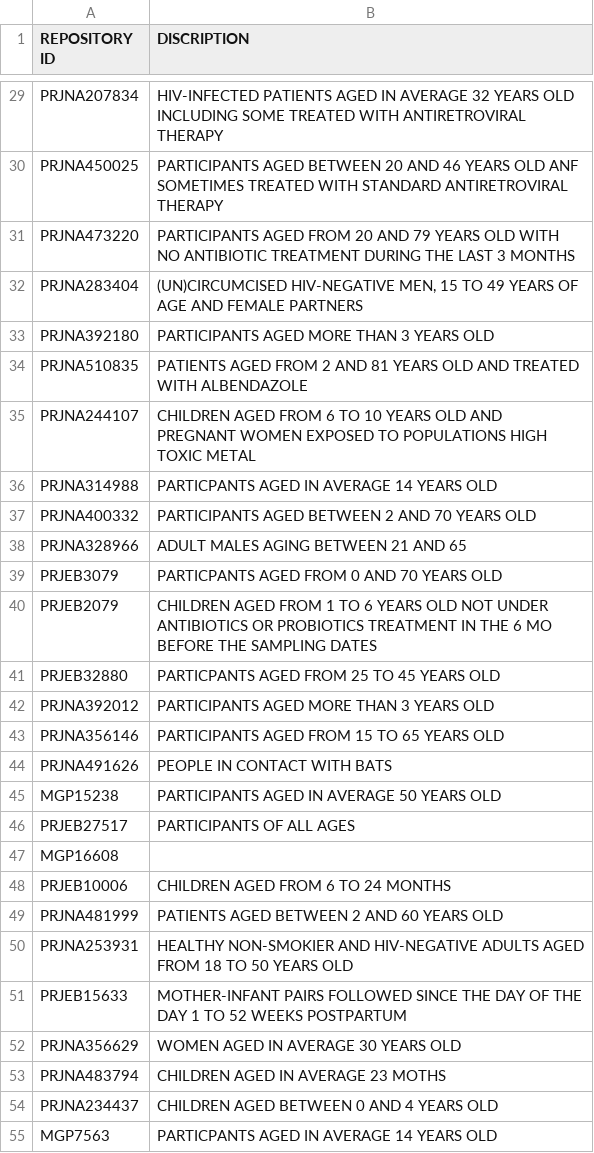
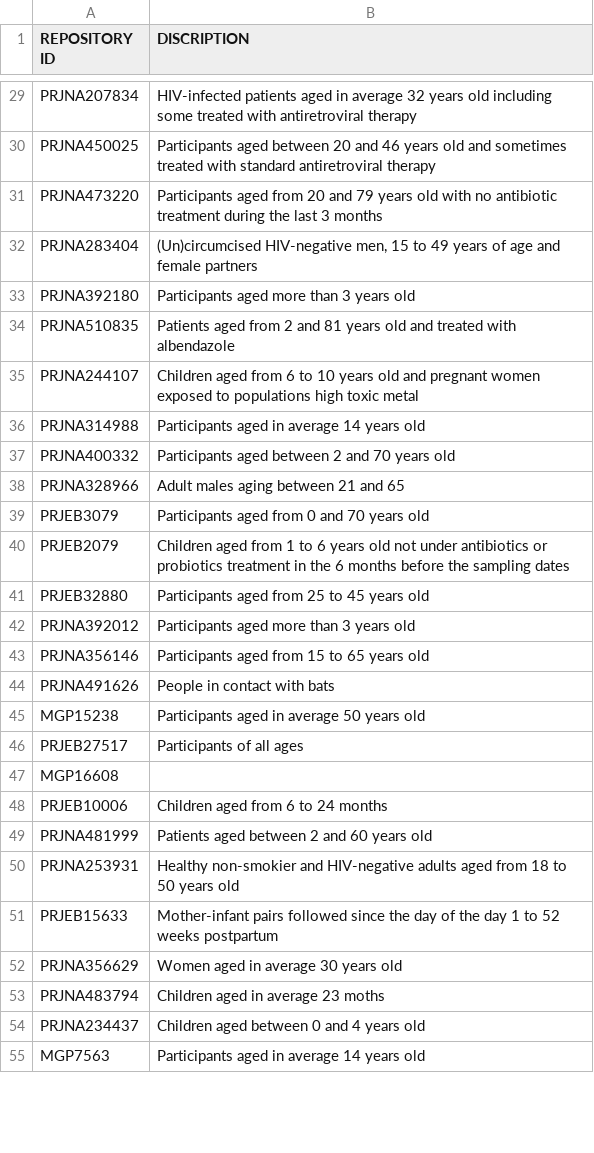
Before and after one commit to h3abionet/african_microbiome_portal_data, a CSV file: fixed/project_summary.csv, drawn as a sheet; only a part is shown, gaps mark what is left out; the diff covers the shown part only; the diff names each change by its address in the sheet, - before the commit and + after, or states it on an @@ line.

```diff
--- a/fixed/project_summary.csv
+++ b/fixed/project_summary.csv
-B29 (DISCRIPTION): HIV-INFECTED PATIENTS AGED IN AVERAGE 32 YEARS OLD INCLUDING SOME TREATED WITH ANTIRETROVIRAL THERAPY
+B29 (DISCRIPTION): HIV-infected patients aged in average 32 years old including some treated with antiretroviral therapy
-B30 (DISCRIPTION): PARTICIPANTS AGED BETWEEN 20 AND 46 YEARS OLD ANF SOMETIMES TREATED WITH STANDARD ANTIRETROVIRAL THERAPY
+B30 (DISCRIPTION): Participants aged between 20 and 46 years old and sometimes treated with standard antiretroviral therapy
-B31 (DISCRIPTION): PARTICIPANTS AGED FROM 20 AND 79 YEARS OLD WITH NO ANTIBIOTIC TREATMENT DURING THE LAST 3 MONTHS
+B31 (DISCRIPTION): Participants aged from 20 and 79 years old with no antibiotic treatment during the last 3 months
-B32 (DISCRIPTION): (UN)CIRCUMCISED HIV-NEGATIVE MEN, 15 TO 49 YEARS OF AGE AND FEMALE PARTNERS
+B32 (DISCRIPTION): (Un)circumcised HIV-negative men, 15 to 49 years of age and female partners
-B33 (DISCRIPTION): PARTICIPANTS AGED MORE THAN 3 YEARS OLD
+B33 (DISCRIPTION): Participants aged more than 3 years old
-B34 (DISCRIPTION): PATIENTS AGED FROM 2 AND 81 YEARS OLD AND TREATED WITH ALBENDAZOLE
+B34 (DISCRIPTION): Patients aged from 2 and 81 years old and treated with albendazole
-B35 (DISCRIPTION): CHILDREN AGED FROM 6 TO 10 YEARS OLD AND PREGNANT WOMEN EXPOSED TO POPULATIONS HIGH TOXIC METAL
+B35 (DISCRIPTION): Children aged from 6 to 10 years old and pregnant women exposed to populations high toxic metal
-B36 (DISCRIPTION): PARTICPANTS AGED IN AVERAGE 14 YEARS OLD
+B36 (DISCRIPTION): Participants aged in average 14 years old
-B37 (DISCRIPTION): PARTICIPANTS AGED BETWEEN 2 AND 70 YEARS OLD
+B37 (DISCRIPTION): Participants aged between 2 and 70 years old
-B38 (DISCRIPTION): ADULT MALES AGING BETWEEN 21 AND 65
+B38 (DISCRIPTION): Adult males aging between 21 and 65
-B39 (DISCRIPTION): PARTICPANTS AGED FROM 0 AND 70 YEARS OLD
+B39 (DISCRIPTION): Participants aged from 0 and 70 years old
-B40 (DISCRIPTION): CHILDREN AGED FROM 1 TO 6 YEARS OLD NOT UNDER ANTIBIOTICS OR PROBIOTICS TREATMENT IN THE 6 MO BEFORE THE SAMPLING DATES
+B40 (DISCRIPTION): Children aged from 1 to 6 years old not under antibiotics or probiotics treatment in the 6 months before the sampling dates
-B41 (DISCRIPTION): PARTICPANTS AGED FROM 25 TO 45 YEARS OLD
+B41 (DISCRIPTION): Participants aged from 25 to 45 years old
-B42 (DISCRIPTION): PARTICIPANTS AGED MORE THAN 3 YEARS OLD
+B42 (DISCRIPTION): Participants aged more than 3 years old
-B43 (DISCRIPTION): PARTICIPANTS AGED FROM 15 TO 65 YEARS OLD
+B43 (DISCRIPTION): Participants aged from 15 to 65 years old
-B44 (DISCRIPTION): PEOPLE IN CONTACT WITH BATS
+B44 (DISCRIPTION): People in contact with bats
-B45 (DISCRIPTION): PARTICIPANTS AGED IN AVERAGE 50 YEARS OLD
+B45 (DISCRIPTION): Participants aged in average 50 years old
-B46 (DISCRIPTION): PARTICIPANTS OF ALL AGES
+B46 (DISCRIPTION): Participants of all ages
-B48 (DISCRIPTION): CHILDREN AGED FROM 6 TO 24 MONTHS
+B48 (DISCRIPTION): Children aged from 6 to 24 months
-B49 (DISCRIPTION): PATIENTS AGED BETWEEN 2 AND 60 YEARS OLD
+B49 (DISCRIPTION): Patients aged between 2 and 60 years old
-B50 (DISCRIPTION): HEALTHY NON-SMOKIER AND HIV-NEGATIVE ADULTS AGED FROM 18 TO 50 YEARS OLD
+B50 (DISCRIPTION): Healthy non-smokier and HIV-negative adults aged from 18 to 50 years old
-B51 (DISCRIPTION): MOTHER-INFANT PAIRS FOLLOWED SINCE THE DAY OF THE DAY 1 TO 52 WEEKS POSTPARTUM
+B51 (DISCRIPTION): Mother-infant pairs followed since the day of the day 1 to 52 weeks postpartum
-B52 (DISCRIPTION): WOMEN AGED IN AVERAGE 30 YEARS OLD
+B52 (DISCRIPTION): Women aged in average 30 years old
-B53 (DISCRIPTION): CHILDREN AGED IN AVERAGE 23 MOTHS
+B53 (DISCRIPTION): Children aged in average 23 moths
-B54 (DISCRIPTION): CHILDREN AGED BETWEEN 0 AND 4 YEARS OLD
+B54 (DISCRIPTION): Children aged between 0 and 4 years old
-B55 (DISCRIPTION): PARTICPANTS AGED IN AVERAGE 14 YEARS OLD
+B55 (DISCRIPTION): Participants aged in average 14 years old
```
Also changed, not shown: 32 edited cells elsewhere in this file.
